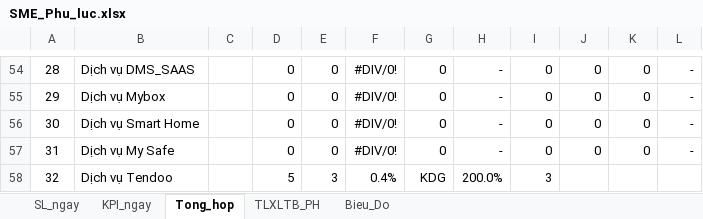
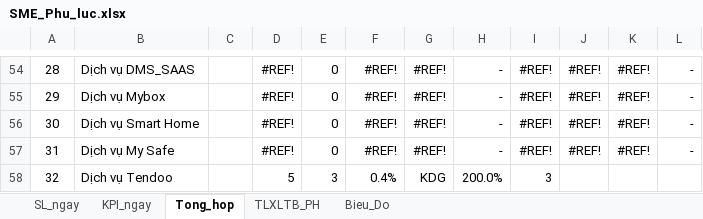
Before and after one commit to quannguyenhaminh18/sme, an Excel workbook: src/main/resources/templates/SME_Phu_luc.xlsx, sheet Tong_hop, drawn as a sheet; only a part is shown, gaps mark what is left out; values as stored, in another font and other column widths than the file's, no borders; charts and pictures not drawn; the diff covers the shown part only; the diff names each change by its address in the sheet, - before the commit and + after, or states it on an @@ line.

```diff
--- a/src/main/resources/templates/SME_Phu_luc.xlsx (sheet Tong_hop)
+++ b/src/main/resources/templates/SME_Phu_luc.xlsx (sheet Tong_hop)
-D54:D57: 0
+D54:D57: #REF!
-F54:F57: #DIV/0!
+F54:F57: #REF!
-G54:G57: 0
+G54:G57: #REF!
-I54:I57: 0
+I54:I57: #REF!
-J54:J57: 0
+J54:J57: #REF!
-K54:K57: 0
+K54:K57: #REF!
```
Also changed, not shown: 1 added row, 1 removed row and 162 edited cells elsewhere in this sheet, sheet TLXLTB_PH, sheet SL_ngay, sheet KPI_ngay, formulas that keep their value, charts or pictures, 2 other files.
